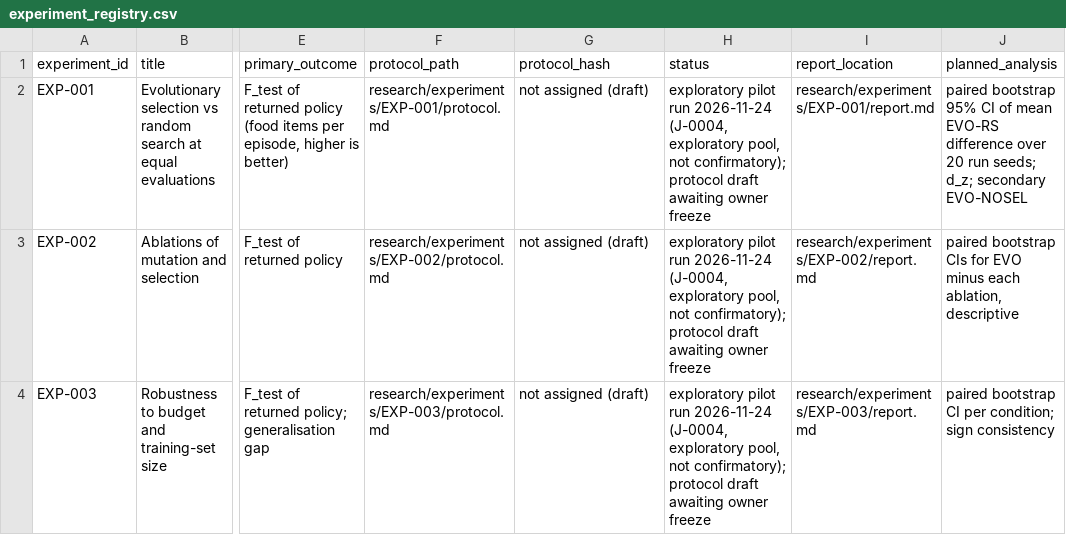
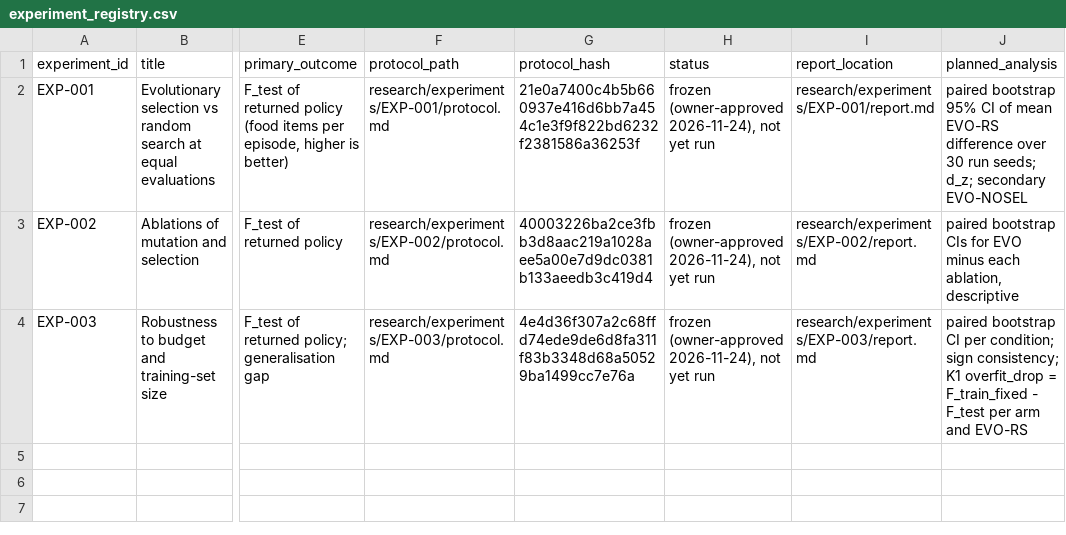
Before and after one commit to mohamedbechirkefi/evolve-artificial-life, a CSV file: research/experiment_registry.csv, drawn as a sheet; only a part is shown, gaps mark what is left out; the diff names each change by its address in the sheet, - before the commit and + after, or states it on an @@ line.

```diff
--- a/research/experiment_registry.csv
+++ b/research/experiment_registry.csv
-G2 (protocol_hash): not assigned (draft)
+G2 (protocol_hash): 21e0a7400c4b5b660937e416d6bb7a454c1e3f9f822bd6232f2381586a36253f
-H2:H4 (status): exploratory pilot run 2026-11-24 (J-0004, exploratory pool, not confirmatory); protocol draft awaiting owner freeze
+H2:H4 (status): frozen (owner-approved 2026-11-24), not yet run
-J2 (planned_analysis): …difference over 20 run seeds;…
+J2 (planned_analysis): …difference over 30 run seeds;…
-G3 (protocol_hash): not assigned (draft)
+G3 (protocol_hash): 40003226ba2ce3fbb3d8aac219a1028aee5a00e7d9dc0381b133aeedb3c419d4
-G4 (protocol_hash): not assigned (draft)
+G4 (protocol_hash): 4e4d36f307a2c68ffd74ede9de6d8fa311f83b3348d68a50529ba1499cc7e76a
-J4 (planned_analysis): …condition; sign consistency
+J4 (planned_analysis): …condition; sign consistency; K1 overfit_drop = F_train_fixed - F_test per arm and EVO-RS
```
Also changed, not shown: 9 other files.
